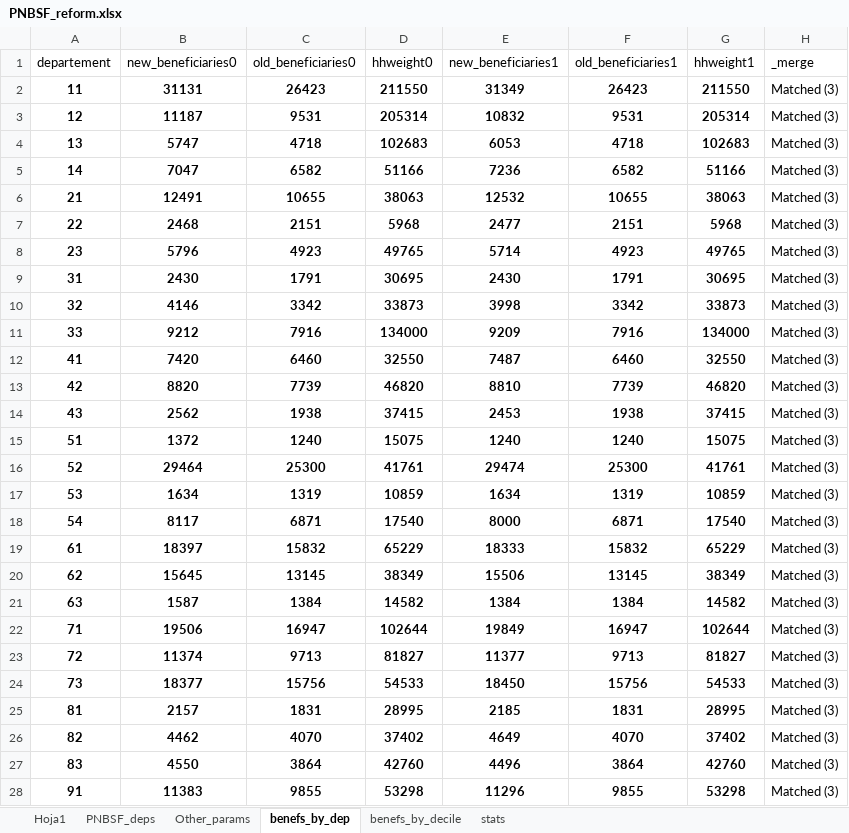
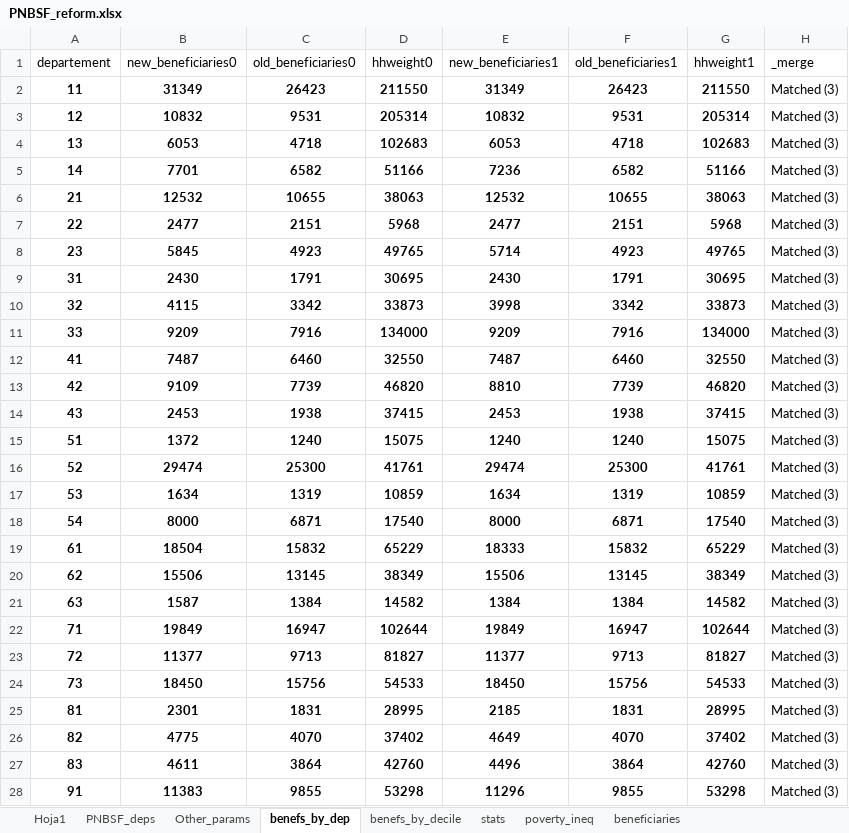
Before and after one commit to daniel-valdgon/SN-Energy-Reform-, an Excel workbook: results/PNBSF_reform.xlsx, sheet benefs_by_dep, drawn as a sheet; only a part is shown; values as stored, in another font and other column widths than the file's, no borders; the diff covers the shown part only; the diff names each change by its address in the sheet, - before the commit and + after, or states it on an @@ line.

```diff
--- a/results/PNBSF_reform.xlsx (sheet benefs_by_dep)
+++ b/results/PNBSF_reform.xlsx (sheet benefs_by_dep)
+sheet tab: poverty_ineq
+sheet tab: beneficiaries
-B2 (new_beneficiaries0): 31131
+B2 (new_beneficiaries0): 31349
-B3 (new_beneficiaries0): 11187
+B3 (new_beneficiaries0): 10832
-B4 (new_beneficiaries0): 5747
+B4 (new_beneficiaries0): 6053
-B5 (new_beneficiaries0): 7047
+B5 (new_beneficiaries0): 7701
-B6 (new_beneficiaries0): 12491
+B6 (new_beneficiaries0): 12532
-B7 (new_beneficiaries0): 2468
+B7 (new_beneficiaries0): 2477
-B8 (new_beneficiaries0): 5796
+B8 (new_beneficiaries0): 5845
-B10 (new_beneficiaries0): 4146
+B10 (new_beneficiaries0): 4115
-B11 (new_beneficiaries0): 9212
+B11 (new_beneficiaries0): 9209
-B12 (new_beneficiaries0): 7420
+B12 (new_beneficiaries0): 7487
-B13 (new_beneficiaries0): 8820
+B13 (new_beneficiaries0): 9109
-B14 (new_beneficiaries0): 2562
+B14 (new_beneficiaries0): 2453
-B16 (new_beneficiaries0): 29464
+B16 (new_beneficiaries0): 29474
-B18 (new_beneficiaries0): 8117
+B18 (new_beneficiaries0): 8000
-B19 (new_beneficiaries0): 18397
+B19 (new_beneficiaries0): 18504
-B20 (new_beneficiaries0): 15645
+B20 (new_beneficiaries0): 15506
-B22 (new_beneficiaries0): 19506
+B22 (new_beneficiaries0): 19849
-B23 (new_beneficiaries0): 11374
+B23 (new_beneficiaries0): 11377
-B24 (new_beneficiaries0): 18377
+B24 (new_beneficiaries0): 18450
-B25 (new_beneficiaries0): 2157
+B25 (new_beneficiaries0): 2301
-B26 (new_beneficiaries0): 4462
+B26 (new_beneficiaries0): 4775
-B27 (new_beneficiaries0): 4550
+B27 (new_beneficiaries0): 4611
```
Also changed, not shown: 16 edited cells elsewhere in this sheet, sheet PNBSF_deps, sheet stats, sheet Hoja1, sheet benefs_by_decile, hidden cells, charts or pictures, 5 other files.
